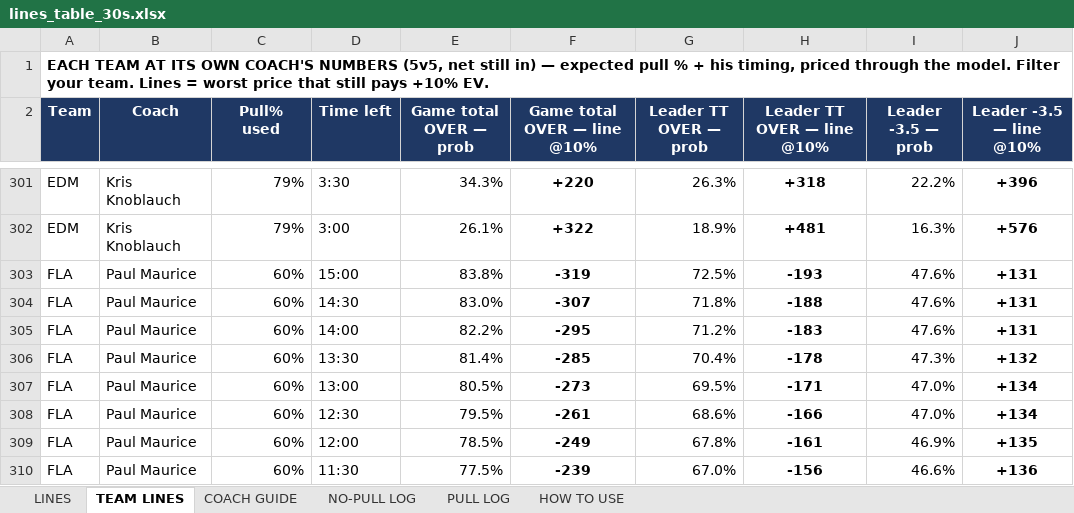
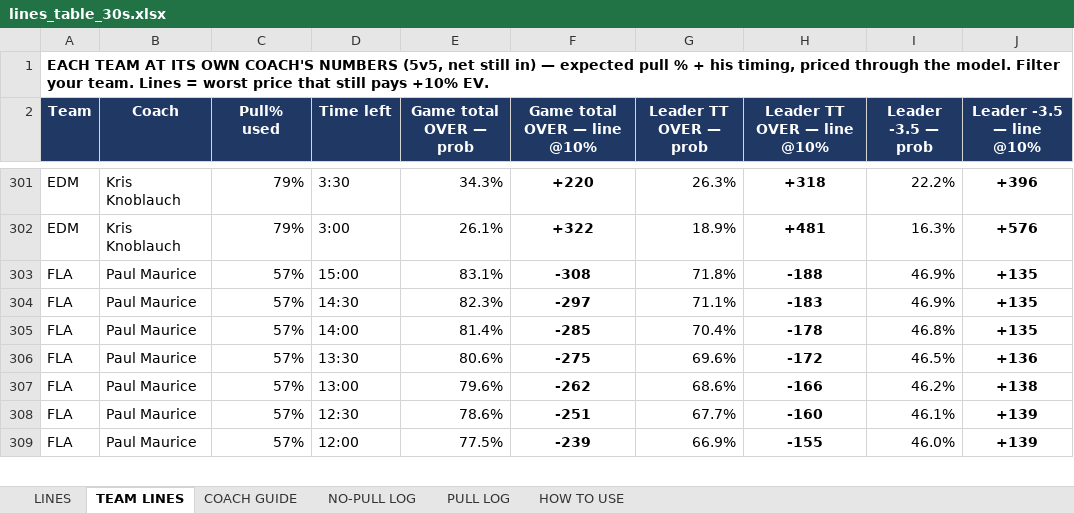
Before and after one commit to aiiiiepapi/HOCKEYPROJECTS_V2, an Excel workbook: live_model/lines_table_30s.xlsx, sheet TEAM LINES, drawn as a sheet; only a part is shown, gaps mark what is left out; values as stored, in another font and other column widths than the file's, no borders; conditional formats not drawn; removed rows and columns are numbered as before the commit, all else as after; the diff covers the shown part only; the diff names each change by its address in the sheet, - before the commit and + after, or states it on an @@ line.

```diff
--- a/live_model/lines_table_30s.xlsx (sheet TEAM LINES)
+++ b/live_model/lines_table_30s.xlsx (sheet TEAM LINES)
-row 303: FLA | Paul Maurice | 60% | 15:00 | 83.8% | -319 | 72.5% | -193 | 47.6% | +131
-C303:C305 (Pull% used): 60%
+C303:C305 (Pull% used): 57%
-D303 (Time left): 14:30
+D303 (Time left): 15:00
-E303 (Game total OVER — prob): 83.0%
+E303 (Game total OVER — prob): 83.1%
-F303 (Game total OVER — line @10%): -307
+F303 (Game total OVER — line @10%): -308
-I303:I304 (Leader -3.5 — prob): 47.6%
+I303:I304 (Leader -3.5 — prob): 46.9%
-J303:J304 (Leader -3.5 — line @10%): +131
+J303:J304 (Leader -3.5 — line @10%): +135
-D304 (Time left): 14:00
+D304 (Time left): 14:30
-E304 (Game total OVER — prob): 82.2%
+E304 (Game total OVER — prob): 82.3%
-F304 (Game total OVER — line @10%): -295
+F304 (Game total OVER — line @10%): -297
-G304 (Leader TT OVER — prob): 71.2%
+G304 (Leader TT OVER — prob): 71.1%
-D305 (Time left): 13:30
+D305 (Time left): 14:00
-I305 (Leader -3.5 — prob): 47.3%
+I305 (Leader -3.5 — prob): 46.8%
-J305 (Leader -3.5 — line @10%): +132
+J305 (Leader -3.5 — line @10%): +135
-row 307: FLA | Paul Maurice | 60% | 13:00 | 80.5% | -273 | 69.5% | -171 | 47.0% | +134
+row 306: FLA | Paul Maurice | 57% | 13:30 | 80.6% | -275 | 69.6% | -172 | 46.5% | +136
-C307 (Pull% used): 60%
+C307 (Pull% used): 57%
-D307 (Time left): 12:30
+D307 (Time left): 13:00
-E307 (Game total OVER — prob): 79.5%
+E307 (Game total OVER — prob): 79.6%
-F307 (Game total OVER — line @10%): -261
+F307 (Game total OVER — line @10%): -262
-I307 (Leader -3.5 — prob): 47.0%
+I307 (Leader -3.5 — prob): 46.2%
-J307 (Leader -3.5 — line @10%): +134
+J307 (Leader -3.5 — line @10%): +138
-row 309: FLA | Paul Maurice | 60% | 12:00 | 78.5% | -249 | 67.8% | -161 | 46.9% | +135
+row 308: FLA | Paul Maurice | 57% | 12:30 | 78.6% | -251 | 67.7% | -160 | 46.1% | +139
-C309 (Pull% used): 60%
+C309 (Pull% used): 57%
-D309 (Time left): 11:30
+D309 (Time left): 12:00
-G309 (Leader TT OVER — prob): 67.0%
+G309 (Leader TT OVER — prob): 66.9%
-H309 (Leader TT OVER — line @10%): -156
+H309 (Leader TT OVER — line @10%): -155
-I309 (Leader -3.5 — prob): 46.6%
+I309 (Leader -3.5 — prob): 46.0%
-J309 (Leader -3.5 — line @10%): +136
+J309 (Leader -3.5 — line @10%): +139
```
Also changed, not shown: 51 added rows, 50 removed rows and 274 edited cells elsewhere in this sheet, sheet NO-PULL LOG, sheet PULL LOG, sheet COACH GUIDE, 10 other files.
